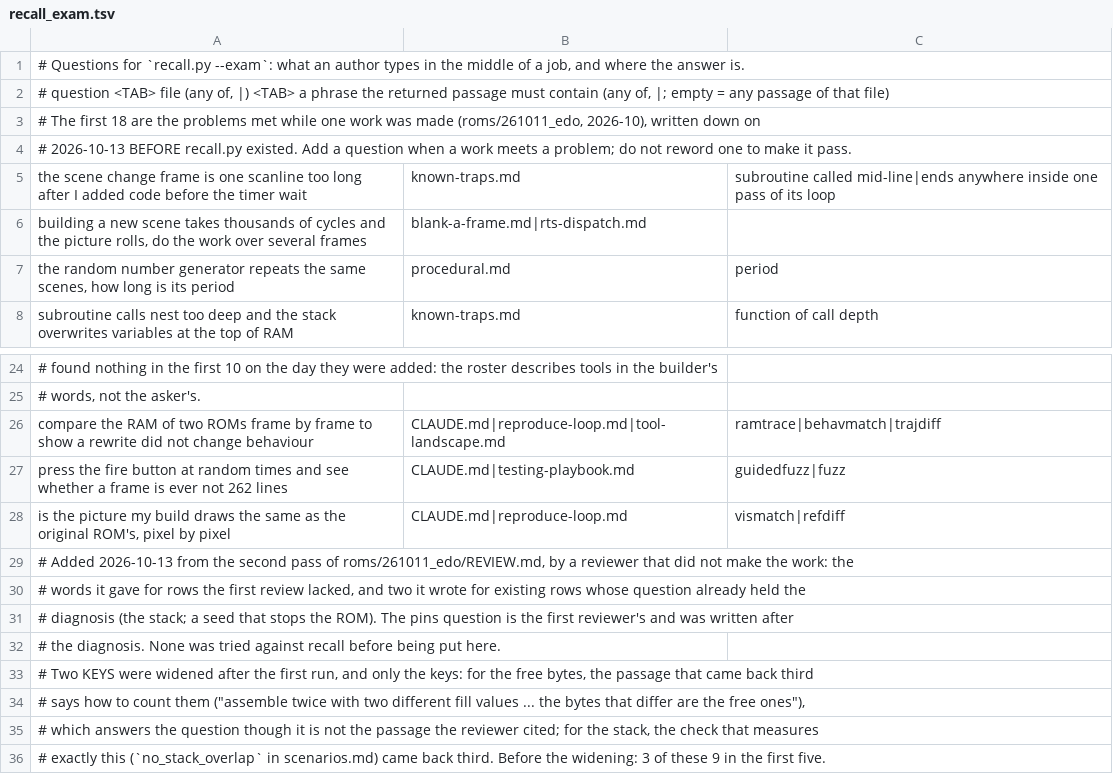
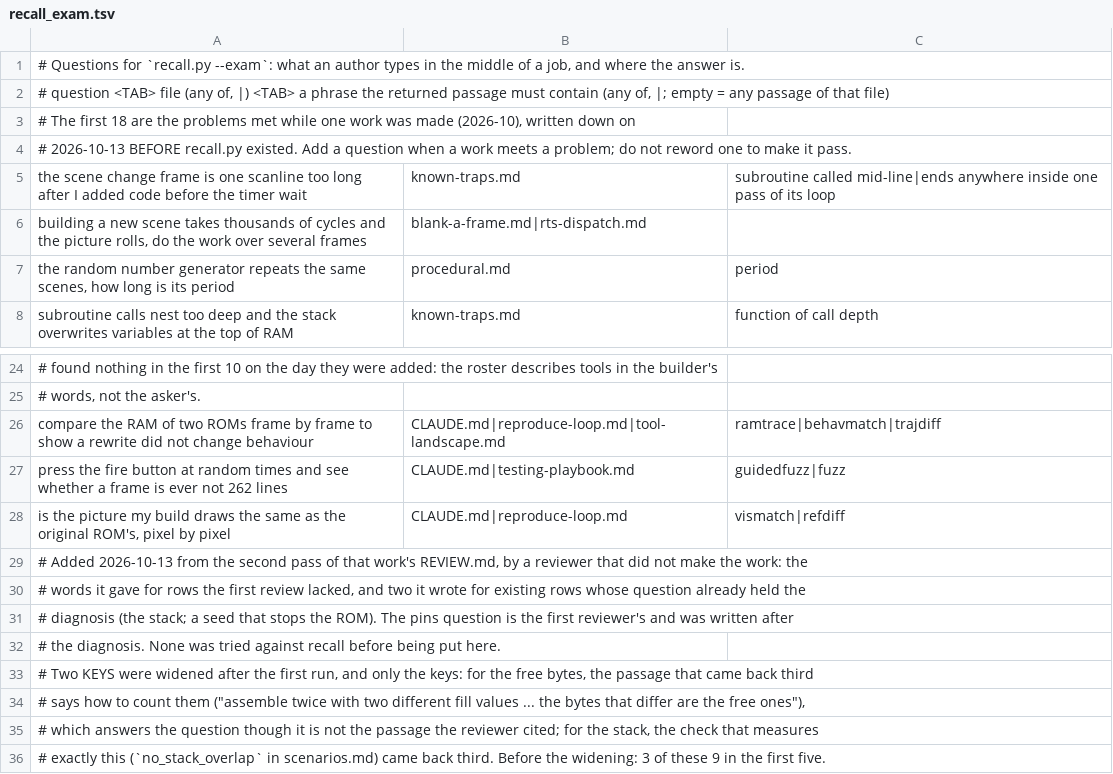
Before and after one commit to kidsnz/atari2600-harness, a TSV file: scripts/recall_exam.tsv, drawn as a sheet; only a part is shown, gaps mark what is left out.

```diff
--- a/scripts/recall_exam.tsv
+++ b/scripts/recall_exam.tsv
@@ -2,3 +2,3 @@
 # question <TAB> file (any of, |) <TAB> a phrase the returned passage must contain (any of, |; empty = any passage of that file)
-# The first 18 are the problems met while one work was made (roms/261011_edo, 2026-10), written down on
+# The first 18 are the problems met while one work was made (2026-10), written down on
 # 2026-10-13 BEFORE recall.py existed. Add a question when a work meets a problem; do not reword one to make it pass.
@@ -28,3 +28,3 @@ press the fire button at random times and see whether a frame is ever not 262 li
 is the picture my build draws the same as the original ROM's, pixel by pixel	CLAUDE.md|reproduce-loop.md	vismatch|refdiff
-# Added 2026-10-13 from the second pass of roms/261011_edo/REVIEW.md, by a reviewer that did not make the work: the
+# Added 2026-10-13 from the second pass of that work's REVIEW.md, by a reviewer that did not make the work: the
 # words it gave for rows the first review lacked, and two it wrote for existing rows whose question already held the
```
Also changed, not shown: scripts/recall_exam_tools.tsv, 49 other files.
